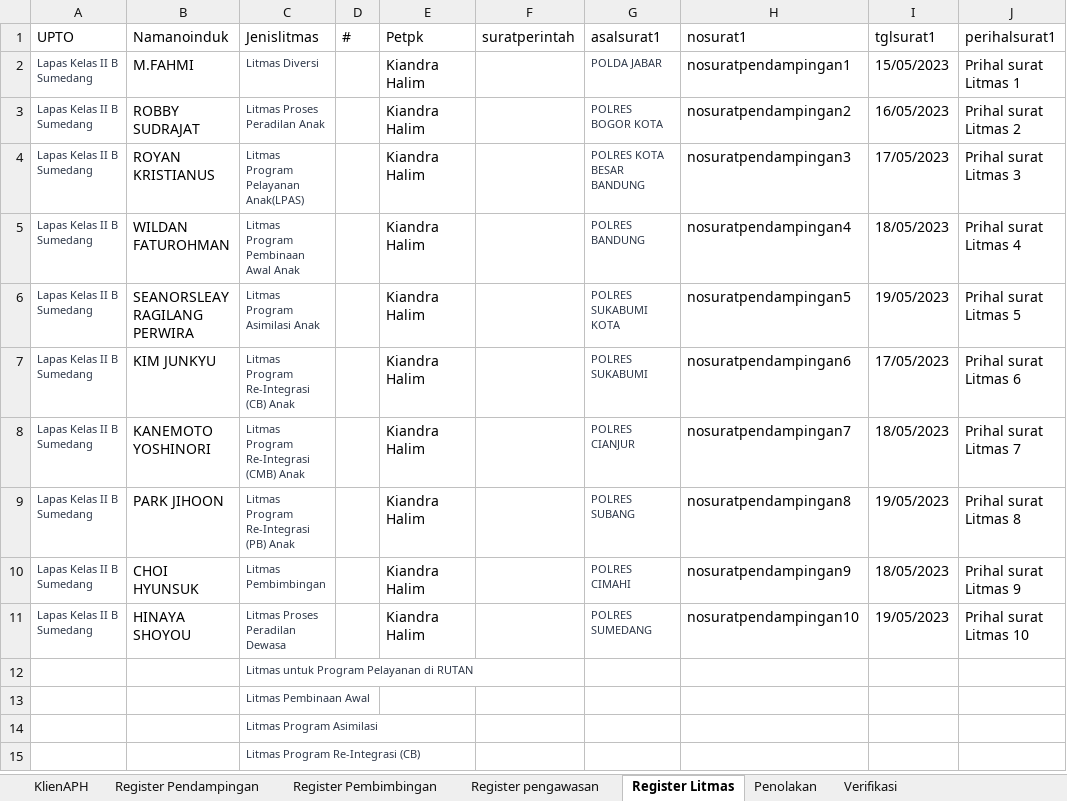
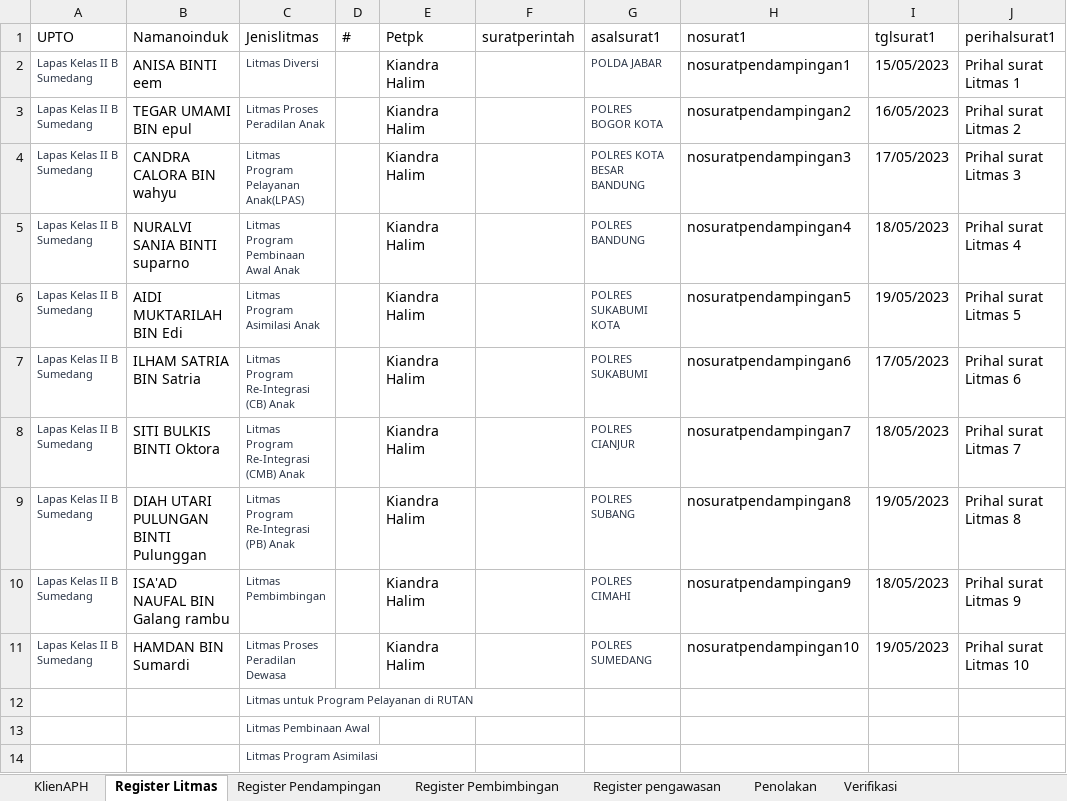
Before and after one commit to ecahyono/Automationpython, an Excel workbook: SDP/Filexel/Bapas.xlsx, sheet Register Litmas, drawn as a sheet; only a part is shown; the shorter side is filled out with more unchanged rows; values as stored, in another font and other column widths than the file's, no borders; the diff names each change by its address in the sheet, - before the commit and + after, or states it on an @@ line.

```diff
--- a/SDP/Filexel/Bapas.xlsx (sheet Register Litmas)
+++ b/SDP/Filexel/Bapas.xlsx (sheet Register Litmas)
@@ sheet tab order changed: KlienAPH | Register Litmas | Register Pendampingan | Register Pembimbingan | Register pengawasan | Penolakan | Verifikasi @@
-B2 (Namanoinduk): M.FAHMI
+B2 (Namanoinduk): ANISA BINTI eem
-B3 (Namanoinduk): ROBBY SUDRAJAT
+B3 (Namanoinduk): TEGAR UMAMI BIN epul
-B4 (Namanoinduk): ROYAN KRISTIANUS
+B4 (Namanoinduk): CANDRA CALORA BIN wahyu
-B5 (Namanoinduk): WILDAN FATUROHMAN
+B5 (Namanoinduk): NURALVI SANIA BINTI suparno
-B6 (Namanoinduk): SEANORSLEAY RAGILANG PERWIRA
+B6 (Namanoinduk): AIDI MUKTARILAH BIN Edi
-B7 (Namanoinduk): KIM JUNKYU
+B7 (Namanoinduk): ILHAM SATRIA BIN Satria
-B8 (Namanoinduk): KANEMOTO YOSHINORI
+B8 (Namanoinduk): SITI BULKIS BINTI Oktora
-B9 (Namanoinduk): PARK JIHOON
+B9 (Namanoinduk): DIAH UTARI PULUNGAN BINTI Pulunggan
-B10 (Namanoinduk): CHOI HYUNSUK
+B10 (Namanoinduk): ISA'AD NAUFAL BIN Galang rambu
-B11 (Namanoinduk): HINAYA SHOYOU
+B11 (Namanoinduk): HAMDAN BIN Sumardi
```
Also changed, not shown: sheet KlienAPH, sheet Register Pendampingan, 6 other files.
